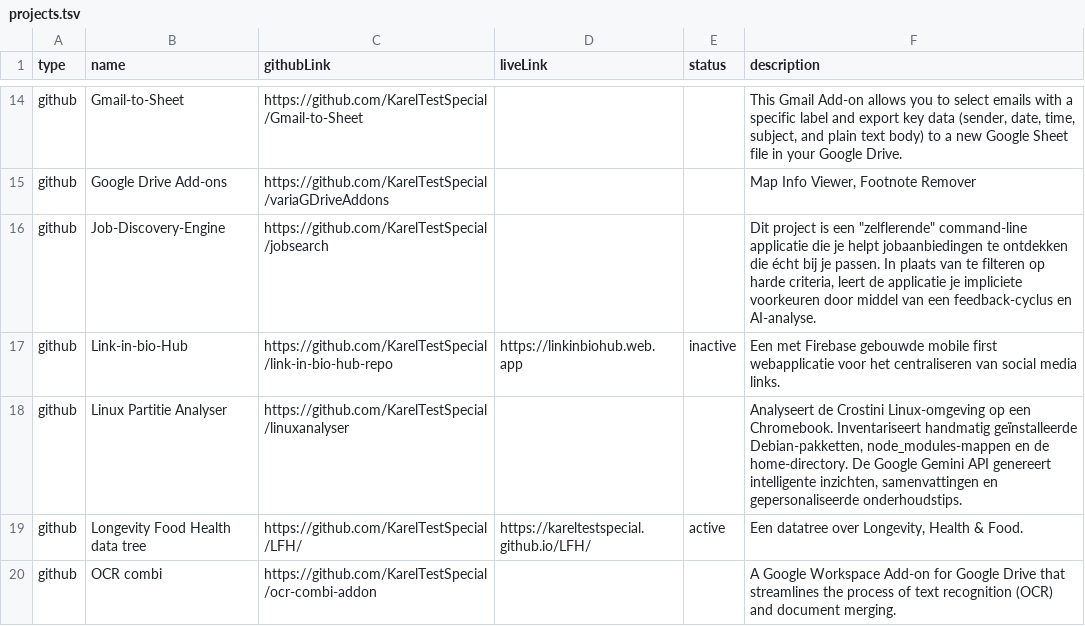
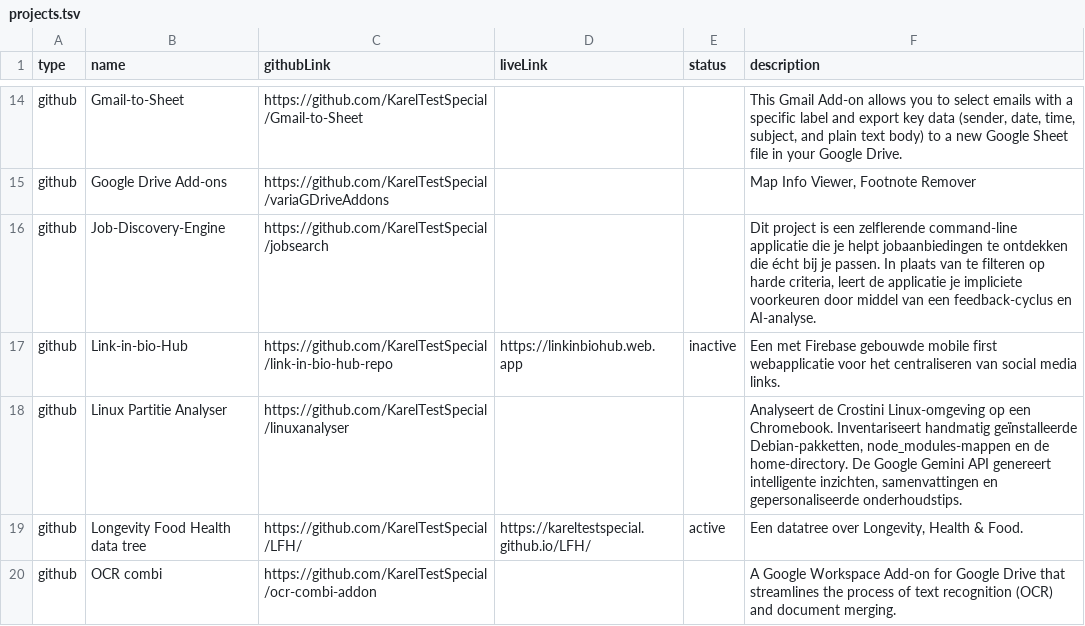
Before and after one commit to KarelTestSpecial/portfolio, a TSV file: projects/projects.tsv, drawn as a sheet; only a part is shown, gaps mark what is left out.

Commit message:
Update projects.tsv

```diff
--- a/projects/projects.tsv
+++ b/projects/projects.tsv
@@ -15,3 +15,3 @@ github	Gmail-to-Sheet	https://github.com/KarelTestSpecial/Gmail-to-Sheet			This
 github	Google Drive Add-ons	https://github.com/KarelTestSpecial/variaGDriveAddons			Map Info Viewer, Footnote Remover
-github	Job-Discovery-Engine	https://github.com/KarelTestSpecial/jobsearch			Dit project is een "zelflerende" command-line applicatie die je helpt jobaanbiedingen te ontdekken die écht bij je passen. In plaats van te filteren op harde criteria, leert de applicatie je impliciete voorkeuren door middel van een feedback-cyclus en AI-analyse.
+github	Job-Discovery-Engine	https://github.com/KarelTestSpecial/jobsearch			Dit project is een zelflerende command-line applicatie die je helpt jobaanbiedingen te ontdekken die écht bij je passen. In plaats van te filteren op harde criteria, leert de applicatie je impliciete voorkeuren door middel van een feedback-cyclus en AI-analyse.
 github	Link-in-bio-Hub	https://github.com/KarelTestSpecial/link-in-bio-hub-repo	https://linkinbiohub.web.app	inactive	Een met Firebase gebouwde mobile first webapplicatie voor het centraliseren van social media links.
```
